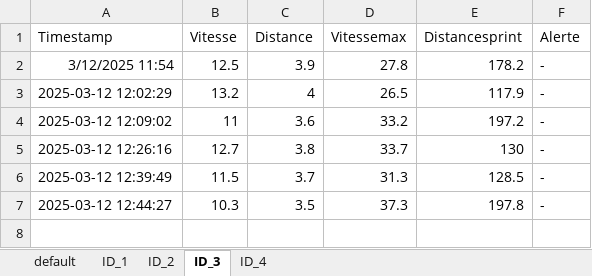
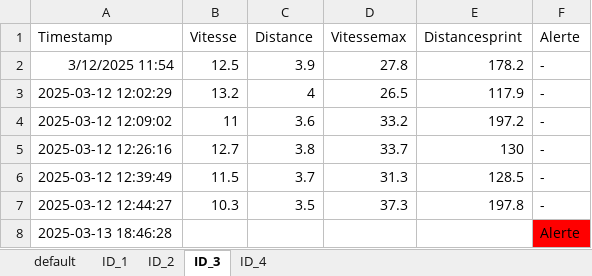
Before and after one commit to Eclyps/Projet3B02, an Excel workbook: Server_flask/log_donnees.xlsx, sheet ID_3, drawn as a sheet; values as stored, in another font and other column widths than the file's, no borders; the diff names each change by its address in the sheet, - before the commit and + after, or states it on an @@ line.

```diff
--- a/Server_flask/log_donnees.xlsx (sheet ID_3)
+++ b/Server_flask/log_donnees.xlsx (sheet ID_3)
+row 8: 2025-03-13 18:46:28 |  |  |  |  | Alerte
```
Also changed, not shown: sheet ID_1, 20 other files.
